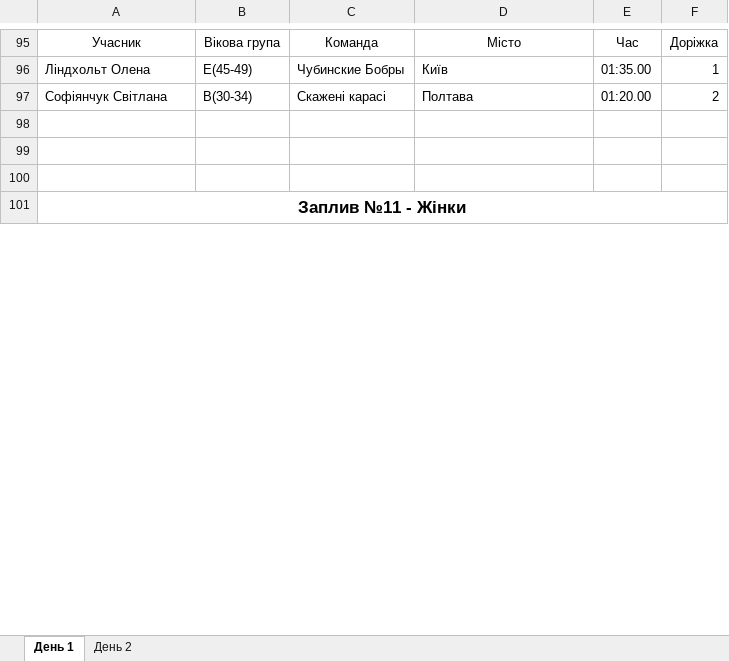
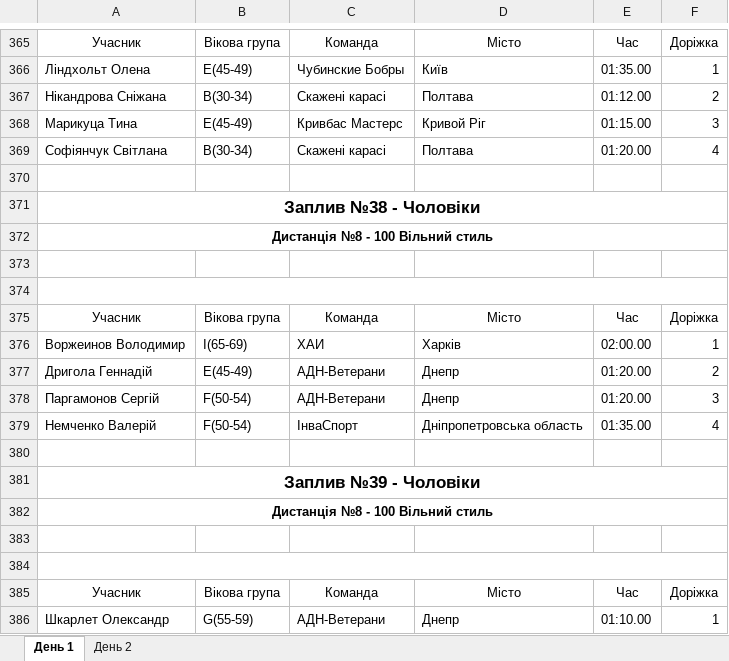
Before and after one commit to WarGen4ik/qorca, an Excel workbook: media/predictions/1.xlsx, sheet День 1, drawn as a sheet; only a part is shown, gaps mark what is left out; values as stored, in another font and other column widths than the file's, no borders; addresses are those after the commit; the diff covers the shown part only; the diff names each change by its address in the sheet, - before the commit and + after, or states it on an @@ line.

```diff
--- a/media/predictions/1.xlsx (sheet День 1)
+++ b/media/predictions/1.xlsx (sheet День 1)
+row 367: Нікандрова Сніжана | B(30-34) | Скажені карасі | Полтава | 01:12.00 | 2
+row 368: Марикуца Тина | E(45-49) | Кривбас Мастерс | Кривой Ріг | 01:15.00 | 3
-F369: 2
+F369: 4
+row 370: (empty)
+row 371: Заплив №38 - Чоловіки
+row 372: Дистанція №8 - 100 Вільний стиль
+A374:F374 merged
+row 375: Учасник | Вікова група | Команда | Місто | Час | Доріжка
+row 376: Воржеинов Володимир | I(65-69) | ХАИ | Харків | 02:00.00 | 1
+row 377: Дригола Геннадій | E(45-49) | АДН-Ветерани | Днепр | 01:20.00 | 2
+row 378: Паргамонов Сергій | F(50-54) | АДН-Ветерани | Днепр | 01:20.00 | 3
+row 379: Немченко Валерій | F(50-54) | ІнваСпорт | Дніпропетровська область | 01:35.00 | 4
-A381: Заплив №11 - Жінки
+A381: Заплив №39 - Чоловіки
+row 382: Дистанція №8 - 100 Вільний стиль
+row 383: (empty)
+row 384: (empty)
+row 385: Учасник | Вікова група | Команда | Місто | Час | Доріжка
+row 386: Шкарлет Олександр | G(55-59) | АДН-Ветерани | Днепр | 01:10.00 | 1
```
Also changed, not shown: 322 added rows, 9 removed rows, 1 moved row, 38 edited cells and merged cells elsewhere in this sheet, sheet День 2, 3 other files.
